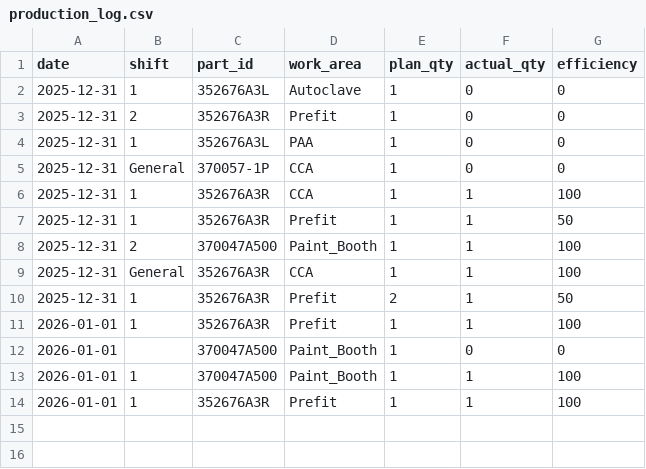
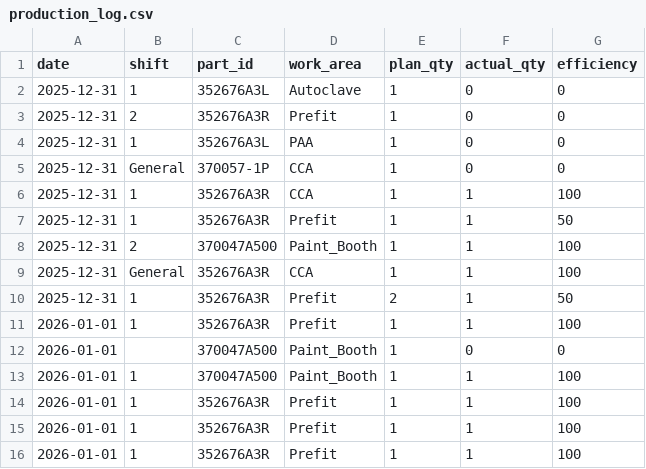
Before and after one commit to Vinishkrishna/tas1, a CSV file: production_log.csv, drawn as a sheet; the diff names each change by its address in the sheet, - before the commit and + after, or states it on an @@ line.

```diff
--- a/production_log.csv
+++ b/production_log.csv
+row 15: 2026-01-01 | 1 | 352676A3R | Prefit | 1 | 1 | 100
+row 16: 2026-01-01 | 1 | 352676A3R | Prefit | 1 | 1 | 100
```
Also changed, not shown: material_log.csv, 1 other file.
